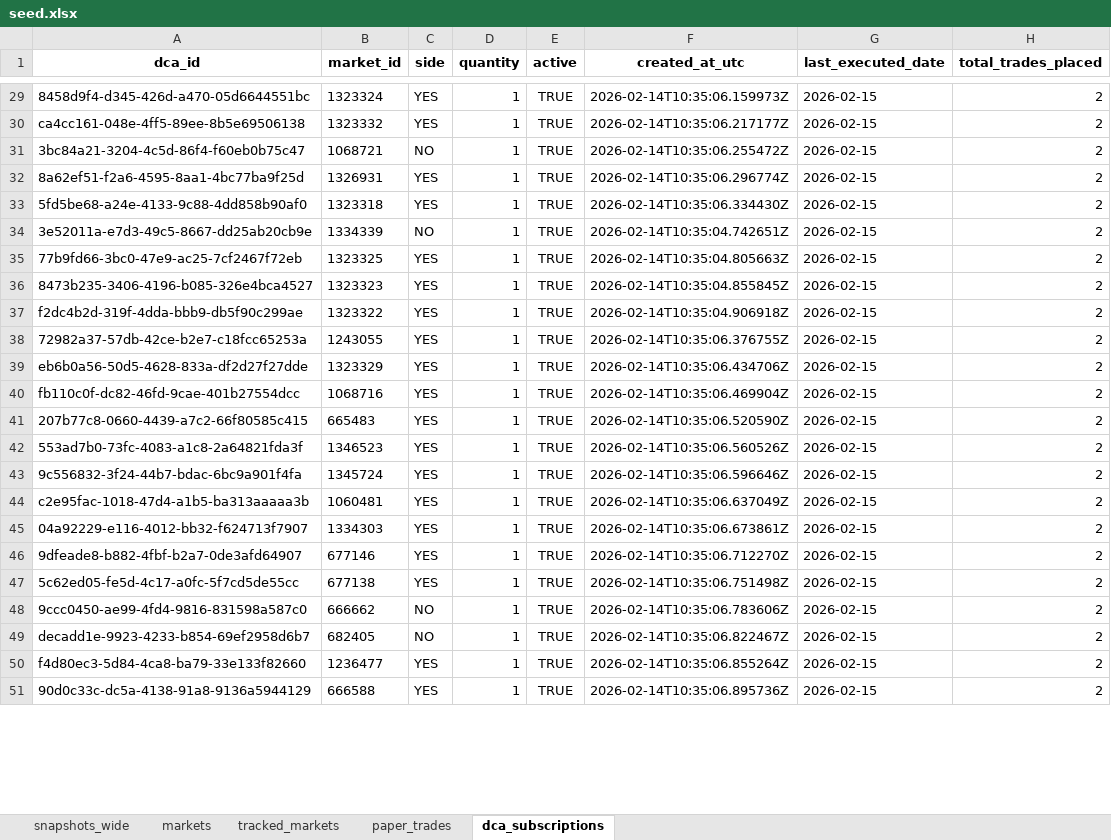
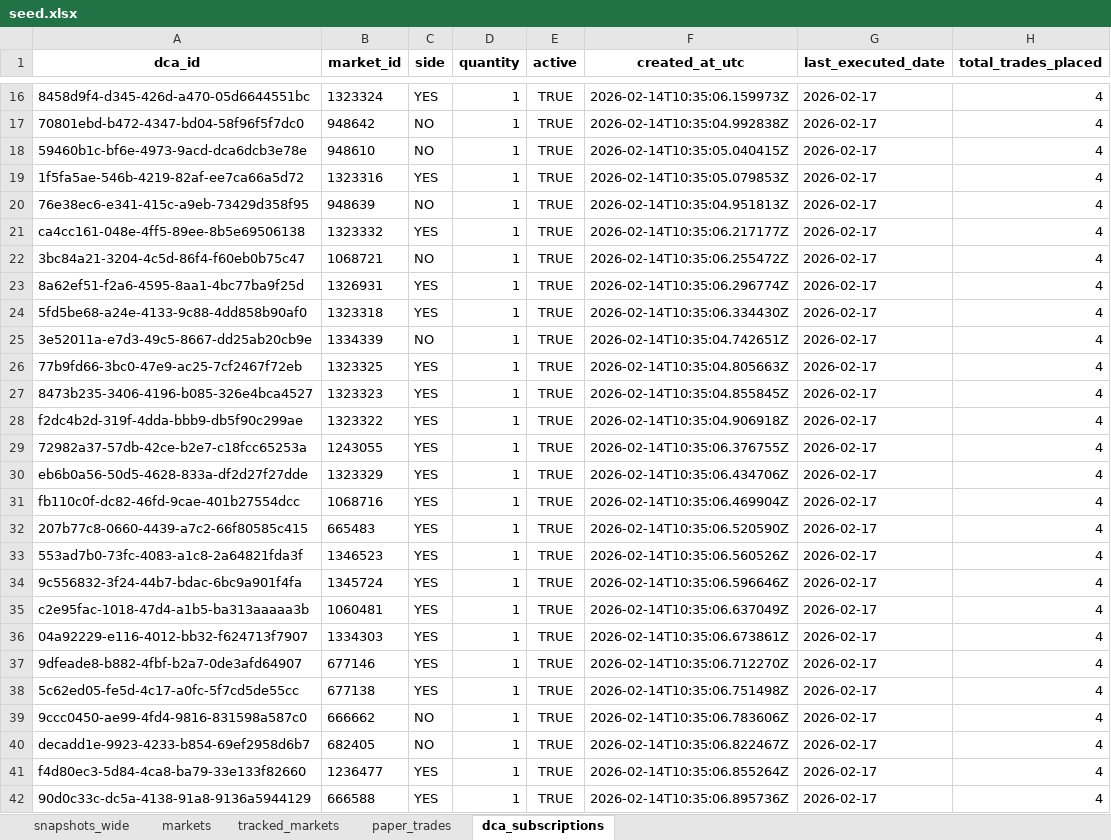
Before and after one commit to NoahJunge/polymarkettracker, an Excel workbook: backend/seed_data/seed.xlsx, sheet dca_subscriptions, drawn as a sheet; only a part is shown, gaps mark what is left out; values as stored, in another font and other column widths than the file's, no borders; addresses are those after the commit; the diff covers the shown part only; the diff names each change by its address in the sheet, - before the commit and + after, or states it on an @@ line.

```diff
--- a/backend/seed_data/seed.xlsx (sheet dca_subscriptions)
+++ b/backend/seed_data/seed.xlsx (sheet dca_subscriptions)
-G16 (last_executed_date): 2026-02-15
+G16 (last_executed_date): 2026-02-17
-H16 (total_trades_placed): 2
+H16 (total_trades_placed): 4
+row 17: 70801ebd-b472-4347-bd04-58f96f5f7dc0 | 948642 | NO | 1 | TRUE | 2026-02-14T10:35:04.992838Z | 2026-02-17 | 4
+row 18: 59460b1c-bf6e-4973-9acd-dca6dcb3e78e | 948610 | NO | 1 | TRUE | 2026-02-14T10:35:05.040415Z | 2026-02-17 | 4
+row 19: 1f5fa5ae-546b-4219-82af-ee7ca66a5d72 | 1323316 | YES | 1 | TRUE | 2026-02-14T10:35:05.079853Z | 2026-02-17 | 4
+row 20: 76e38ec6-e341-415c-a9eb-73429d358f95 | 948639 | NO | 1 | TRUE | 2026-02-14T10:35:04.951813Z | 2026-02-17 | 4
-G21:G42 (last_executed_date): 2026-02-15
+G21:G42 (last_executed_date): 2026-02-17
-H21:H42 (total_trades_placed): 2
+H21:H42 (total_trades_placed): 4
```
Also changed, not shown: 51 added rows, 55 removed rows and 188 edited cells elsewhere in this sheet, sheet snapshots_wide, sheet paper_trades, sheet markets.
